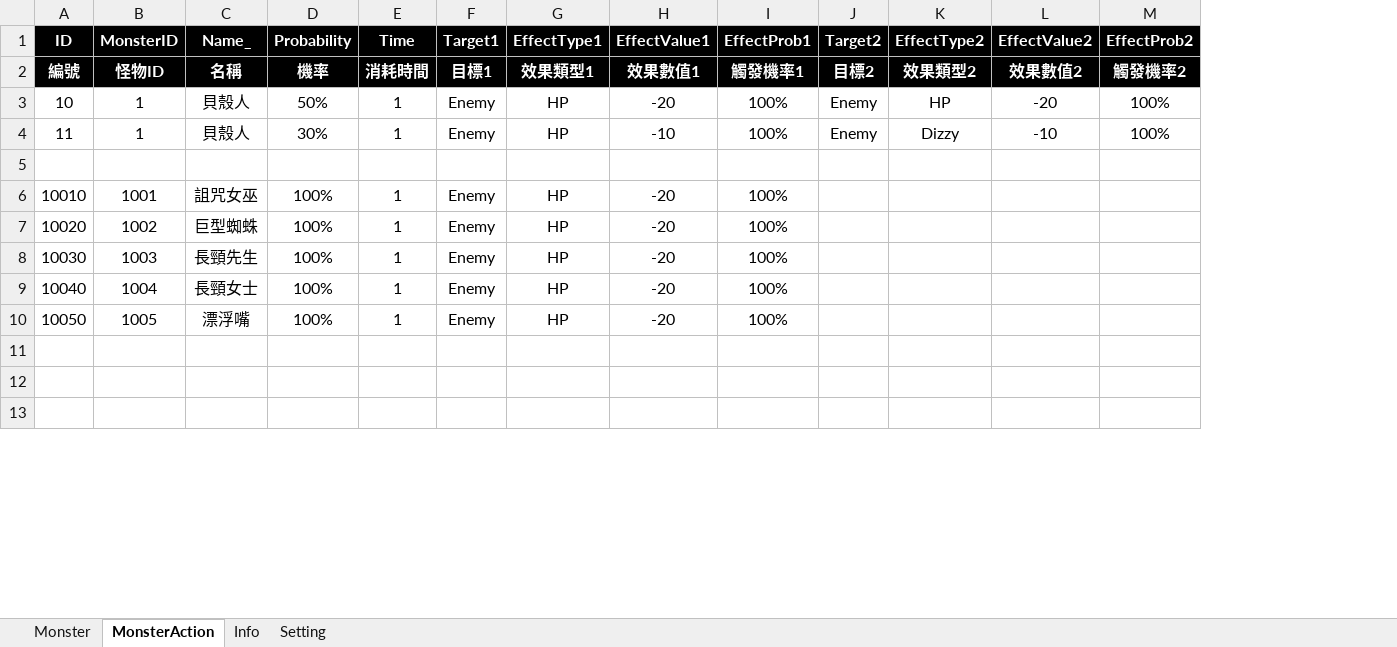
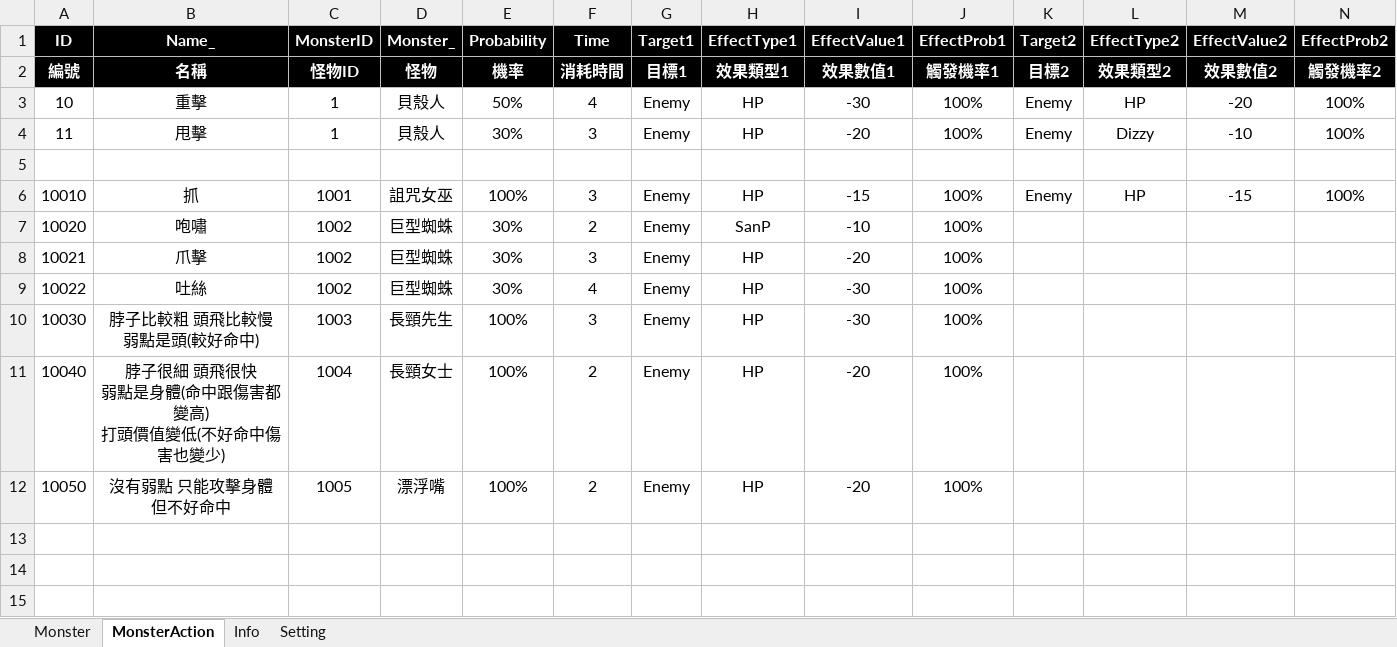
Before and after one commit to scozfortest/thedoor, an Excel workbook: Design/Monster.xlsm, sheet MonsterAction, drawn as a sheet; only a part is shown; values as stored, in another font and other column widths than the file's, no borders; addresses are those after the commit; ↵ is a line break in a cell; the diff names each change by its address in the sheet, - before the commit and + after, or states it on an @@ line.

```diff
--- a/Design/Monster.xlsm (sheet MonsterAction)
+++ b/Design/Monster.xlsm (sheet MonsterAction)
+column B (Name_), rows 2-7: 名稱 | 重擊 | 甩擊 |  | 抓 | 咆嘯; rows 10-12: 脖子比較粗 頭飛比較慢 ↵ 弱點是頭(較好命中) | 脖子很細 頭飛很快 ↵ 弱點是身體(命中跟傷害都變高) ↵ 打頭價值變低(不好命中傷害也變少) | 沒有弱點 只能攻擊身體 但不好命中
-D1: Name_
+D1: Monster_
-D2 (Monster_): 名稱
+D2 (Monster_): 怪物
-F3 (Time): 1
+F3 (Time): 4
-I3 (EffectValue1): -20
+I3 (EffectValue1): -30
-F4 (Time): 1
+F4 (Time): 3
-I4 (EffectValue1): -10
+I4 (EffectValue1): -20
-F6 (Time): 1
+F6 (Time): 3
-I6 (EffectValue1): -20
+I6 (EffectValue1): -15
-K6 (Target2): (empty)
+K6 (Target2): Enemy
-L6 (EffectType2): (empty)
+L6 (EffectType2): HP
-M6 (EffectValue2): (empty)
+M6 (EffectValue2): -15
-N6 (EffectProb2): (empty)
+N6 (EffectProb2): 100%
-E7 (Probability): 100%
+E7 (Probability): 30%
-F7 (Time): 1
+F7 (Time): 2
-H7 (EffectType1): HP
+H7 (EffectType1): SanP
-I7 (EffectValue1): -20
+I7 (EffectValue1): -10
+row 8: 10021 | 爪擊 | 1002 | 巨型蜘蛛 | 30% | 3 | Enemy | HP | -20 | 100%
+row 9: 10022 | 吐絲 | 1002 | 巨型蜘蛛 | 30% | 4 | Enemy | HP | -30 | 100%
-F10 (Time): 1
+F10 (Time): 3
-I10 (EffectValue1): -20
+I10 (EffectValue1): -30
-F11:F12 (Time): 1
+F11:F12 (Time): 2
```
Also changed, not shown: formulas that keep their value, Design/Role.xlsm, Design/String.xlsm, 40 other files.
